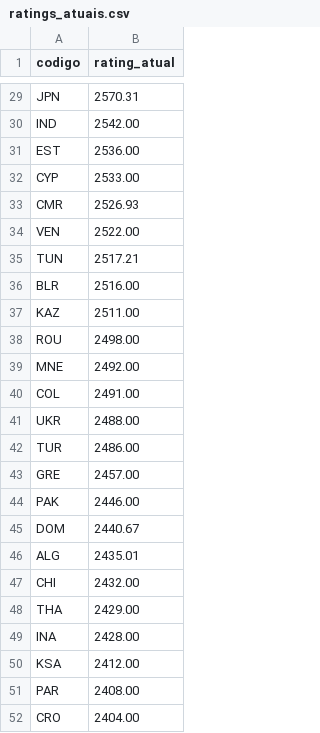
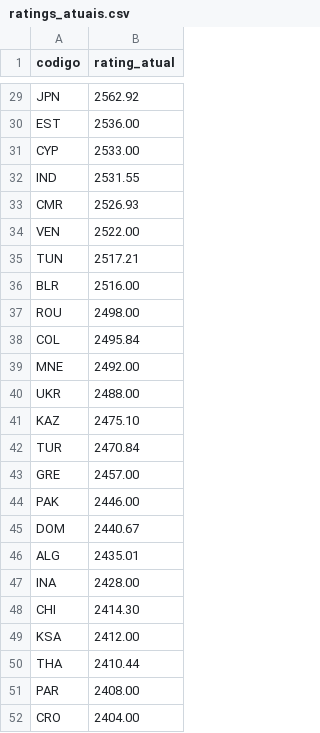
Before and after one commit to dmmarcolino/volei-elo-rating, a CSV file: data/ratings_atuais.csv, drawn as a sheet; only a part is shown, gaps mark what is left out; removed rows and columns are numbered as before the commit, all else as after; the diff covers the shown part only; the diff names each change by its address in the sheet, - before the commit and + after, or states it on an @@ line.

```diff
--- a/data/ratings_atuais.csv
+++ b/data/ratings_atuais.csv
-B29 (rating_atual): 2570.31
+B29 (rating_atual): 2562.92
-row 30: IND | 2542.00
+row 32: IND | 2531.55
-row 37: KAZ | 2511.00
+row 38: COL | 2495.84
-row 40: COL | 2491.00
+row 41: KAZ | 2475.10
-B42 (rating_atual): 2486.00
+B42 (rating_atual): 2470.84
-row 47: CHI | 2432.00
-row 48: THA | 2429.00
+row 48: CHI | 2414.30
+row 50: THA | 2410.44
```
Also changed, not shown: 12 added rows, 12 removed rows and 9 edited cells elsewhere in this file, data/partidas.csv, 2 other files.
